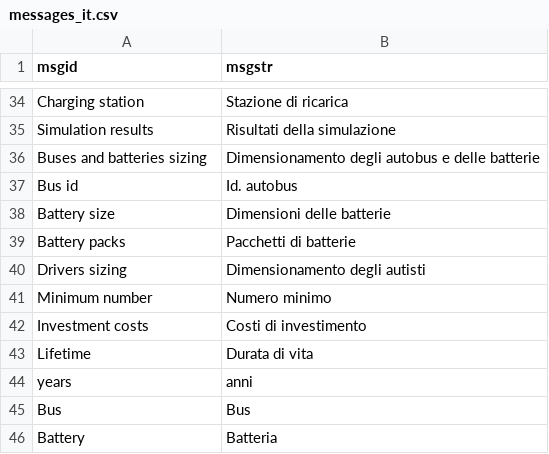
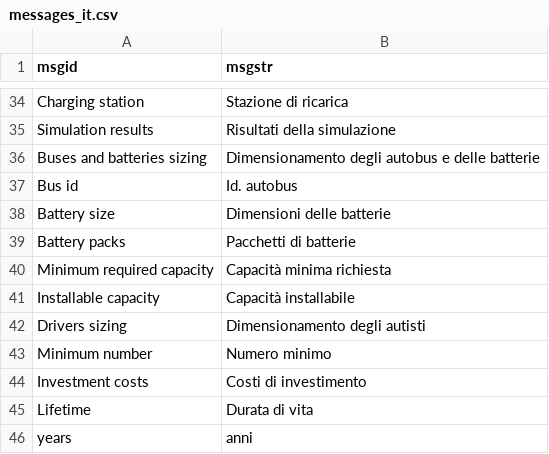
Before and after one commit to supsi-dacd-isaac/pvxte-web, a CSV file: translations/messages_it.csv, drawn as a sheet; only a part is shown, gaps mark what is left out; the shorter side is filled out with more unchanged rows.

```diff
--- a/translations/messages_it.csv
+++ b/translations/messages_it.csv
@@ -39,2 +39,4 @@ Battery size,Dimensioni delle batterie
 Battery packs,Pacchetti di batterie
+Minimum required capacity,Capacità minima richiesta
+Installable capacity,Capacità installabile
 Drivers sizing,Dimensionamento degli autisti
```
Also changed, not shown: translations/messages_de.csv, translations/messages_fr.csv, 11 other files.
